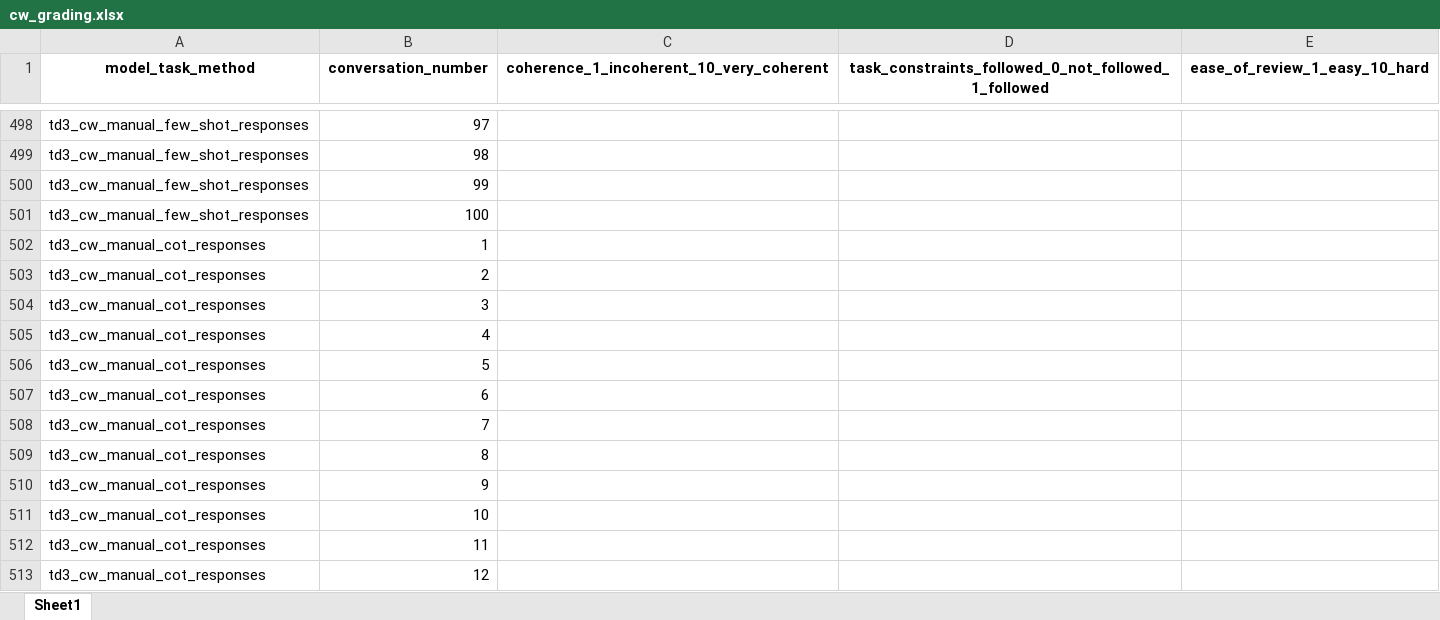
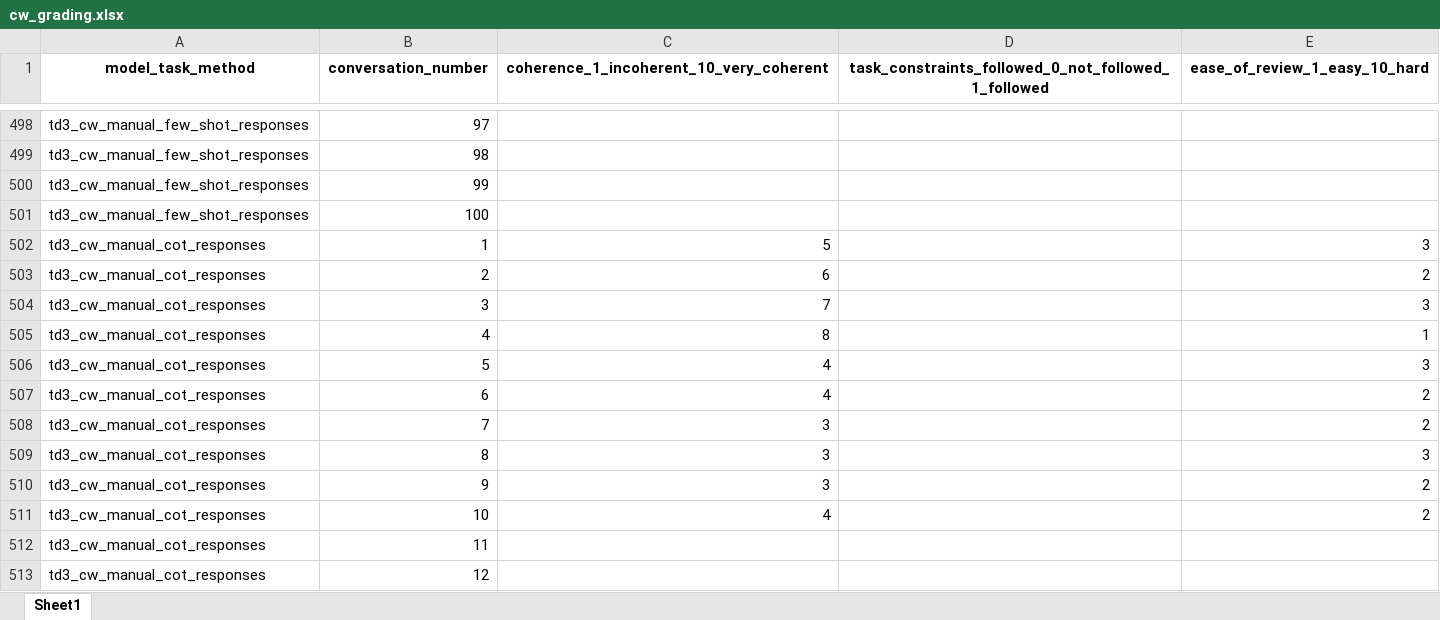
Before and after one commit to ijyliu/anlp23-project, an Excel workbook: Data/cw_grading.xlsx, sheet Sheet1, drawn as a sheet; only a part is shown, gaps mark what is left out; values as stored, in another font and other column widths than the file's, no borders; the diff covers the shown part only; the diff names each change by its address in the sheet, - before the commit and + after, or states it on an @@ line.

```diff
--- a/Data/cw_grading.xlsx (sheet Sheet1)
+++ b/Data/cw_grading.xlsx (sheet Sheet1)
-C502: (empty)
+C502: 5
-E502 (ease_of_review_1_easy_10_hard): (empty)
+E502 (ease_of_review_1_easy_10_hard): 3
-C503: (empty)
+C503: 6
-E503 (ease_of_review_1_easy_10_hard): (empty)
+E503 (ease_of_review_1_easy_10_hard): 2
-C504: (empty)
+C504: 7
-E504 (ease_of_review_1_easy_10_hard): (empty)
+E504 (ease_of_review_1_easy_10_hard): 3
-C505: (empty)
+C505: 8
-E505 (ease_of_review_1_easy_10_hard): (empty)
+E505 (ease_of_review_1_easy_10_hard): 1
-C506:C507: (empty)
+C506:C507: 4
-E506 (ease_of_review_1_easy_10_hard): (empty)
+E506 (ease_of_review_1_easy_10_hard): 3
-E507:E508 (ease_of_review_1_easy_10_hard): (empty)
+E507:E508 (ease_of_review_1_easy_10_hard): 2
-C508:C510: (empty)
+C508:C510: 3
-E509 (ease_of_review_1_easy_10_hard): (empty)
+E509 (ease_of_review_1_easy_10_hard): 3
-E510:E511 (ease_of_review_1_easy_10_hard): (empty)
+E510:E511 (ease_of_review_1_easy_10_hard): 2
-C511: (empty)
+C511: 4
```
Also changed, not shown: 30 edited cells elsewhere in this sheet.
